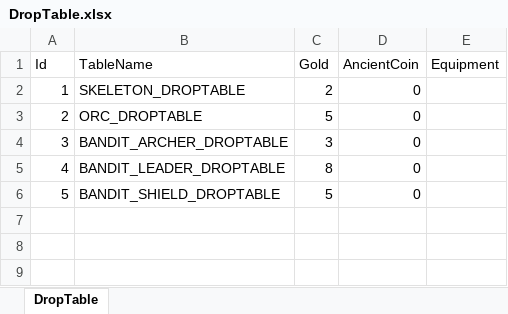
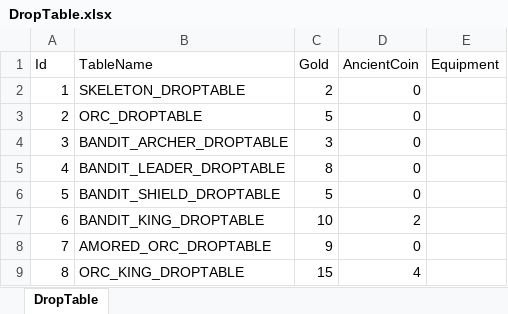
Before and after one commit to llexxid/project-k, an Excel workbook: Assets/Scripts/Core/Parser/DropTable.xlsx, sheet DropTable, drawn as a sheet; values as stored, in another font and other column widths than the file's, no borders; the diff names each change by its address in the sheet, - before the commit and + after, or states it on an @@ line.

```diff
--- a/Assets/Scripts/Core/Parser/DropTable.xlsx (sheet DropTable)
+++ b/Assets/Scripts/Core/Parser/DropTable.xlsx (sheet DropTable)
+row 7: 6 | BANDIT_KING_DROPTABLE | 10 | 2
+row 8: 7 | AMORED_ORC_DROPTABLE | 9 | 0
+row 9: 8 | ORC_KING_DROPTABLE | 15 | 4
```
Also changed, not shown: Assets/Scripts/Core/Parser/Monster.xlsx, Assets/Scripts/Core/Parser/Stage.xlsx, 51 other files.
